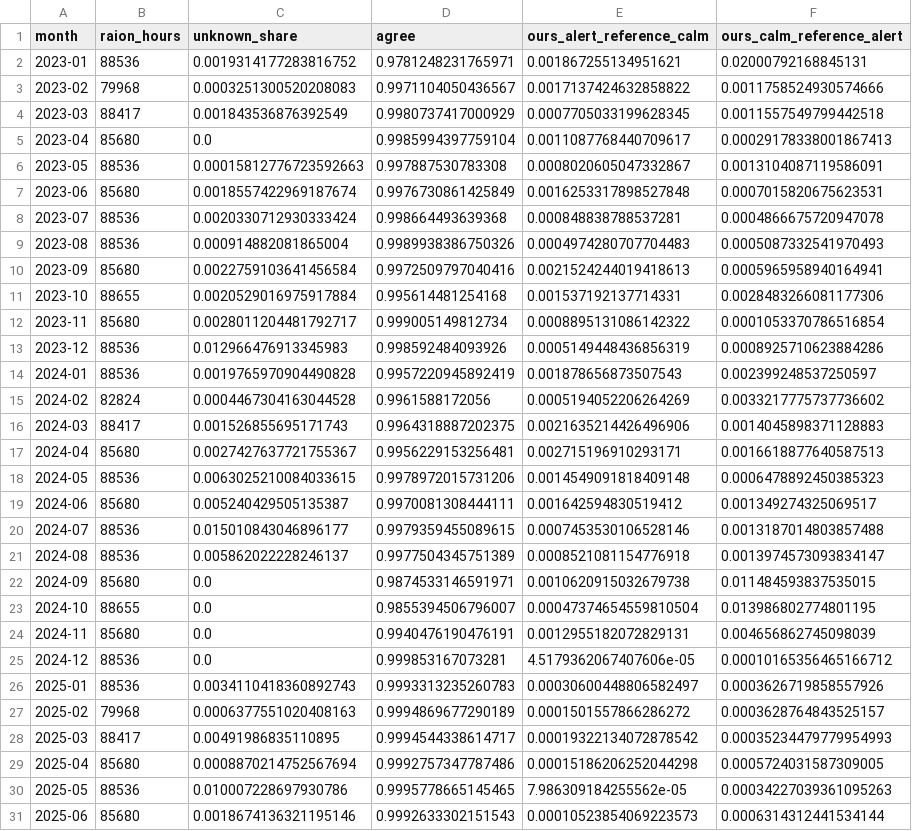
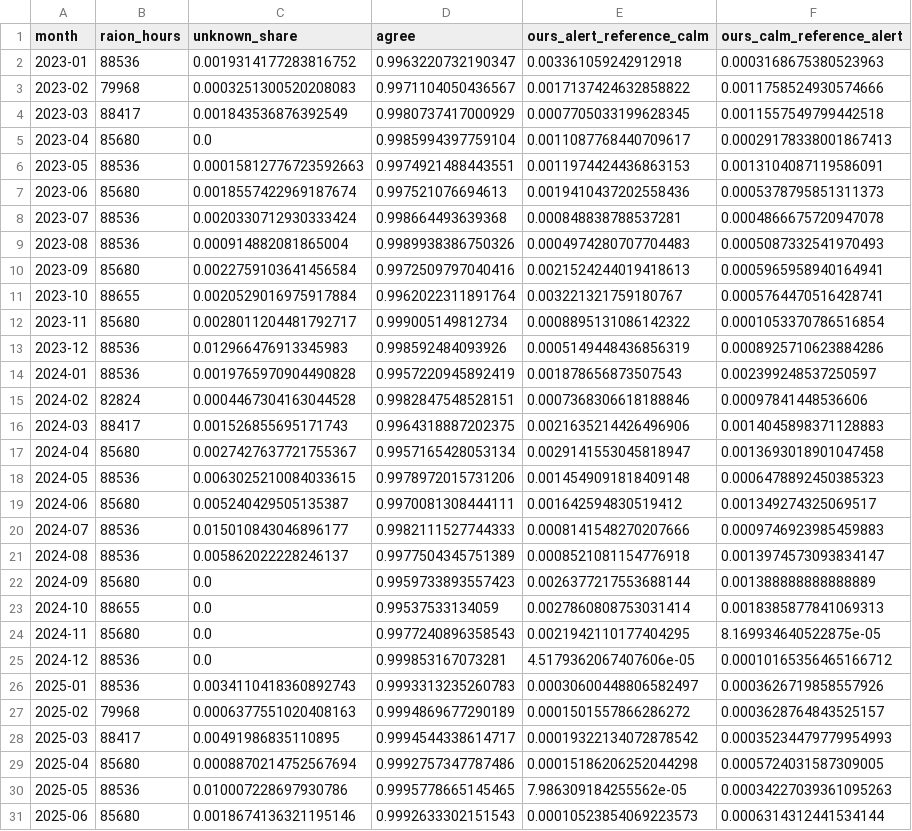
Before and after one commit to dkovalenko1/air-alert-forecast, a CSV file: reports/label_quality/official_hourly_by_month.csv, drawn as a sheet; only a part is shown; the diff covers the shown part only.

```diff
--- a/reports/label_quality/official_hourly_by_month.csv
+++ b/reports/label_quality/official_hourly_by_month.csv
@@ -1,3 +1,3 @@
 month,raion_hours,unknown_share,agree,ours_alert_reference_calm,ours_calm_reference_alert
-2023-01,88536,0.0019314177283816752,0.9781248231765971,0.001867255134951621,0.02000792168845131
+2023-01,88536,0.0019314177283816752,0.9963220732190347,0.003361059242912918,0.0003168675380523963
 2023-02,79968,0.0003251300520208083,0.9971104050436567,0.0017137424632858822,0.0011758524930574666
@@ -5,4 +5,4 @@ month,raion_hours,unknown_share,agree,ours_alert_reference_calm,ours_calm_refere
 2023-04,85680,0.0,0.9985994397759104,0.0011087768440709617,0.00029178338001867413
-2023-05,88536,0.00015812776723592663,0.997887530783308,0.0008020605047332867,0.0013104087119586091
-2023-06,85680,0.0018557422969187674,0.9976730861425849,0.0016253317898527848,0.0007015820675623531
+2023-05,88536,0.00015812776723592663,0.9974921488443551,0.0011974424436863153,0.0013104087119586091
+2023-06,85680,0.0018557422969187674,0.997521076694613,0.0019410437202558436,0.0005378795851311373
 2023-07,88536,0.0020330712930333424,0.998664493639368,0.000848838788537281,0.0004866675720947078
@@ -10,3 +10,3 @@ month,raion_hours,unknown_share,agree,ours_alert_reference_calm,ours_calm_refere
 2023-09,85680,0.0022759103641456584,0.9972509797040416,0.0021524244019418613,0.0005965958940164941
-2023-10,88655,0.0020529016975917884,0.995614481254168,0.001537192137714331,0.0028483266081177306
+2023-10,88655,0.0020529016975917884,0.9962022311891764,0.003221321759180767,0.0005764470516428741
 2023-11,85680,0.0028011204481792717,0.999005149812734,0.0008895131086142322,0.0001053370786516854
@@ -14,12 +14,12 @@ month,raion_hours,unknown_share,agree,ours_alert_reference_calm,ours_calm_refere
 2024-01,88536,0.0019765970904490828,0.9957220945892419,0.001878656873507543,0.002399248537250597
-2024-02,82824,0.0004467304163044528,0.9961588172056,0.0005194052206264269,0.0033217775737736602
+2024-02,82824,0.0004467304163044528,0.9982847548528151,0.0007368306618188846,0.00097841448536606
 2024-03,88417,0.001526855695171743,0.9964318887202375,0.0021635214426496906,0.0014045898371128883
-2024-04,85680,0.0027427637721755367,0.9956229153256481,0.002715196910293171,0.0016618877640587513
+2024-04,85680,0.0027427637721755367,0.9957165428053134,0.0029141553045818947,0.0013693018901047458
 2024-05,88536,0.0063025210084033615,0.9978972015731206,0.0014549091818409148,0.0006478892450385323
 2024-06,85680,0.005240429505135387,0.9970081308444111,0.001642594830519412,0.001349274325069517
-2024-07,88536,0.015010843046896177,0.9979359455089615,0.0007453530106528146,0.0013187014803857488
+2024-07,88536,0.015010843046896177,0.9982111527744333,0.0008141548270207666,0.0009746923985459883
 2024-08,88536,0.005862022228246137,0.9977504345751389,0.0008521081154776918,0.0013974573093834147
-2024-09,85680,0.0,0.9874533146591971,0.0010620915032679738,0.011484593837535015
-2024-10,88655,0.0,0.9855394506796007,0.00047374654559810504,0.013986802774801195
-2024-11,85680,0.0,0.9940476190476191,0.0012955182072829131,0.004656862745098039
+2024-09,85680,0.0,0.9959733893557423,0.0026377217553688144,0.001388888888888889
+2024-10,88655,0.0,0.99537533134059,0.0027860808753031414,0.0018385877841069313
+2024-11,85680,0.0,0.9977240896358543,0.0021942110177404295,8.169934640522875e-05
 2024-12,88536,0.0,0.999853167073281,4.5179362067407606e-05,0.00010165356465166712
```
Also changed, not shown: 23 edited cells elsewhere in this file, reports/label_quality/alerts_in_ua_test_period.csv, reports/label_quality/official_by_month.csv, 2 other files.
